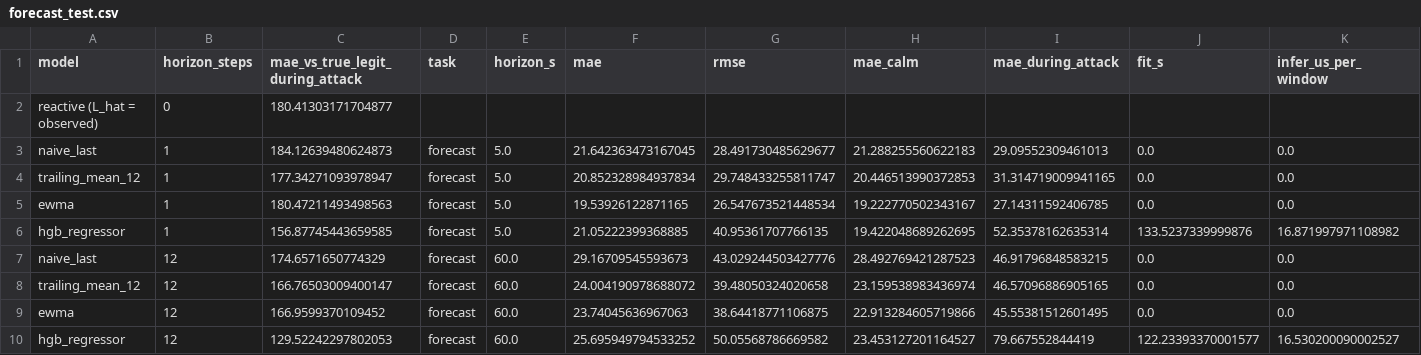
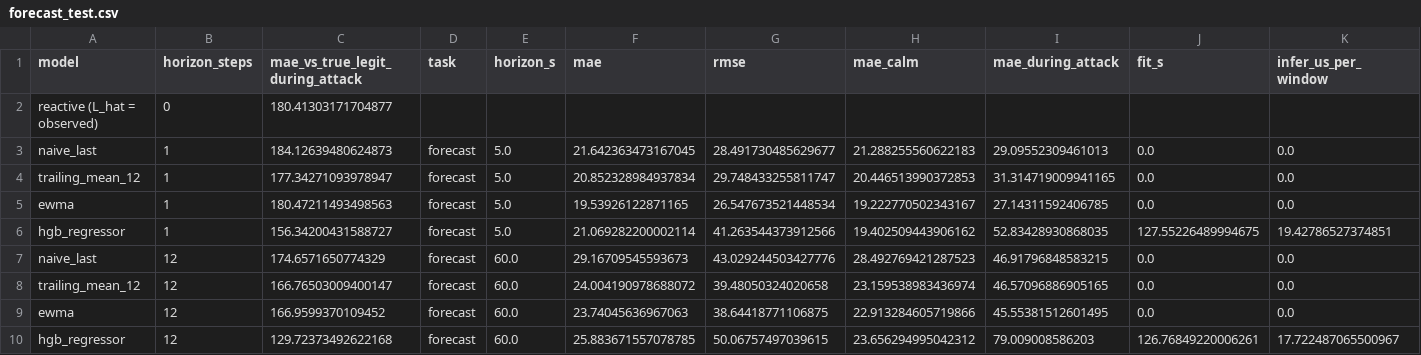
Before and after one commit to amulyaannem/Counterfactual-Attack-Aware-Autoscaling-Using-Multivariate-Temporal-Forecasting, a CSV file: results/phase7/forecast_test.csv, drawn as a sheet; only a part is shown; removed rows and columns are numbered as before the commit, all else as after; rows hold the shown columns only; the diff names each change by its address in the sheet, - before the commit and + after, or states it on an @@ line.

```diff
--- a/results/phase7/forecast_test.csv
+++ b/results/phase7/forecast_test.csv
-row 6: hgb_regressor | 1 | 156.87745443659585 | forecast | 5.0 | 21.05222399368885 | 40.95361707766135 | 19.422048689262695 | 52.35378162635314 | 133.5237339999876 | 16.871997971108982
+row 6: hgb_regressor | 1 | 156.34200431588727 | forecast | 5.0 | 21.069282200002114 | 41.263544373912566 | 19.402509443906162 | 52.83428930868035 | 127.55226489994675 | 19.42786527374851
-row 10: hgb_regressor | 12 | 129.52242297802053 | forecast | 60.0 | 25.695949794533252 | 50.05568786669582 | 23.453127201164527 | 79.667552844419 | 122.23393370001577 | 16.530200090002527
+row 10: hgb_regressor | 12 | 129.72373492622168 | forecast | 60.0 | 25.883671557078785 | 50.06757497039615 | 23.656294995042312 | 79.009008586203 | 126.76849220006261 | 17.722487065500967
```
Also changed, not shown: results/phase7/detection_by_family_test.csv, results/phase7/detection_test.csv, 19 other files.
